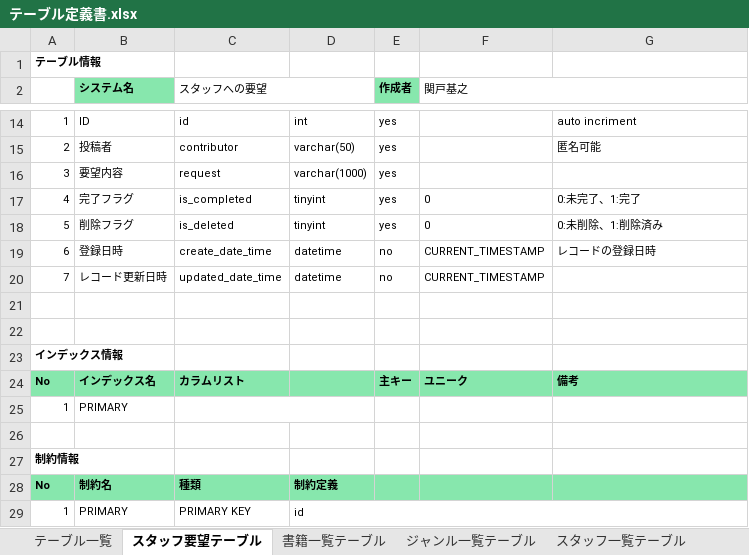
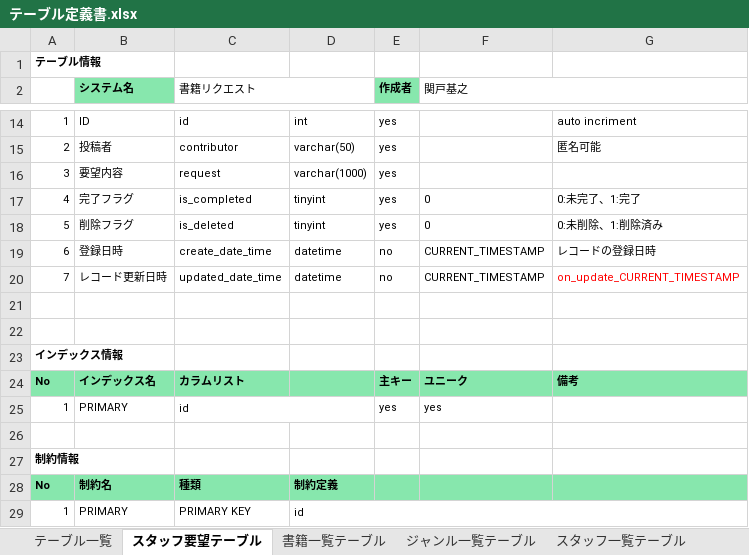
Before and after one commit to kiyounitachifurumaubokuhakirai/BookList, an Excel workbook: doc/詳細設計/テーブル定義書.xlsx, sheet スタッフ要望テーブル, drawn as a sheet; only a part is shown, gaps mark what is left out; values as stored, in another font and other column widths than the file's, no borders; the diff names each change by its address in the sheet, - before the commit and + after, or states it on an @@ line.

```diff
--- a/doc/詳細設計/テーブル定義書.xlsx (sheet スタッフ要望テーブル)
+++ b/doc/詳細設計/テーブル定義書.xlsx (sheet スタッフ要望テーブル)
-C2: スタッフへの要望
+C2: 書籍リクエスト
-G20: (empty)
+G20: on_update_CURRENT_TIMESTAMP
-C25 (書籍リクエスト): (empty)
+C25 (書籍リクエスト): id
-E25 (作成者): (empty)
+E25 (作成者): yes
-F25 (関戸基之): (empty)
+F25 (関戸基之): yes
```
Also changed, not shown: sheet スタッフ一覧テーブル, sheet 書籍一覧テーブル, sheet テーブル一覧, sheet ジャンル一覧テーブル.
